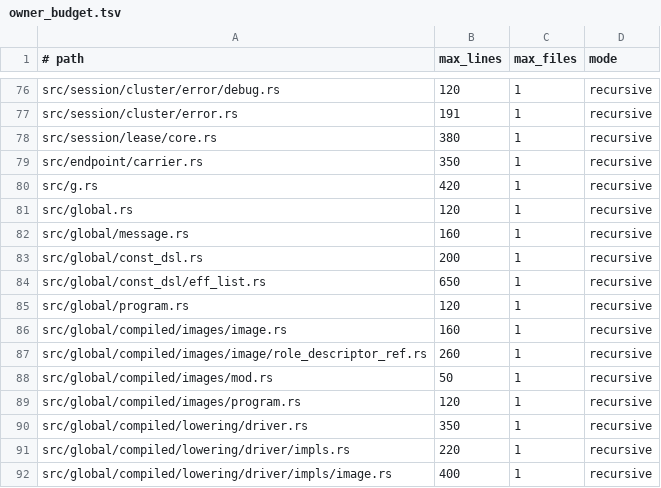
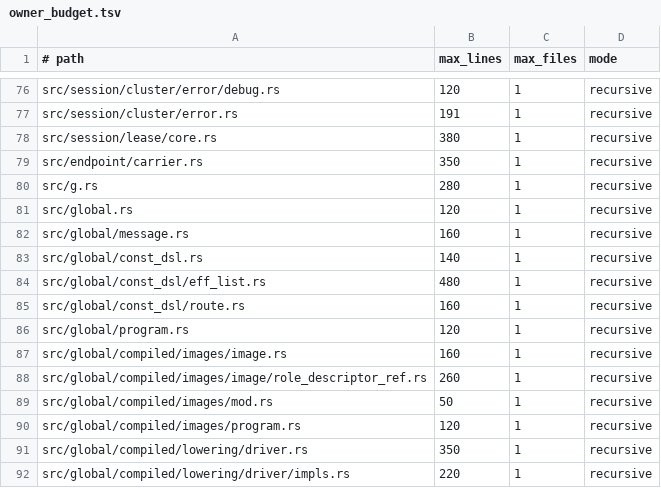
Before and after one commit to hibanaworks/hibana, a TSV file: .github/maintainability/owner_budget.tsv, drawn as a sheet; only a part is shown, gaps mark what is left out; the shorter side is filled out with more unchanged rows.

```diff
--- a/.github/maintainability/owner_budget.tsv
+++ b/.github/maintainability/owner_budget.tsv
@@ -79,7 +79,8 @@ src/session/lease/core.rs	380	1	recursive
 src/endpoint/carrier.rs	350	1	recursive
-src/g.rs	420	1	recursive
+src/g.rs	280	1	recursive
 src/global.rs	120	1	recursive
 src/global/message.rs	160	1	recursive
-src/global/const_dsl.rs	200	1	recursive
-src/global/const_dsl/eff_list.rs	650	1	recursive
+src/global/const_dsl.rs	140	1	recursive
+src/global/const_dsl/eff_list.rs	480	1	recursive
+src/global/const_dsl/route.rs	160	1	recursive
 src/global/program.rs	120	1	recursive
```
Also changed, not shown: .github/maintainability/owner_partitions.tsv, 43 other files.
